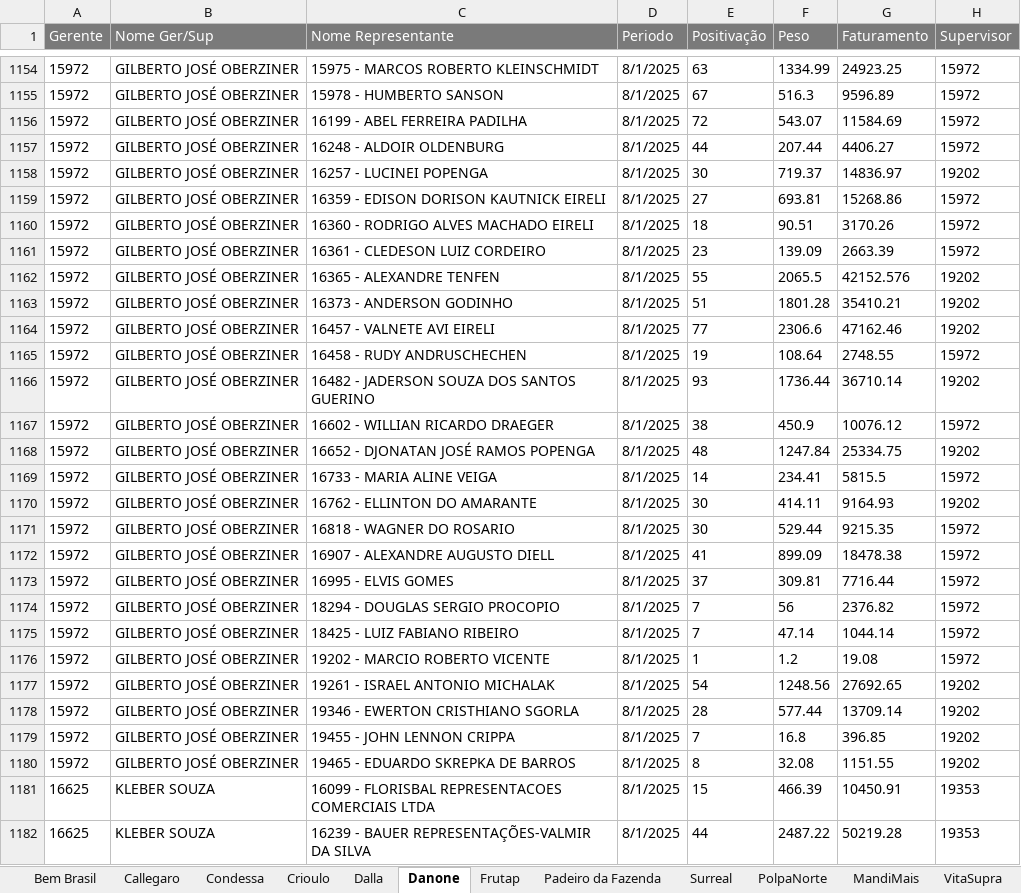
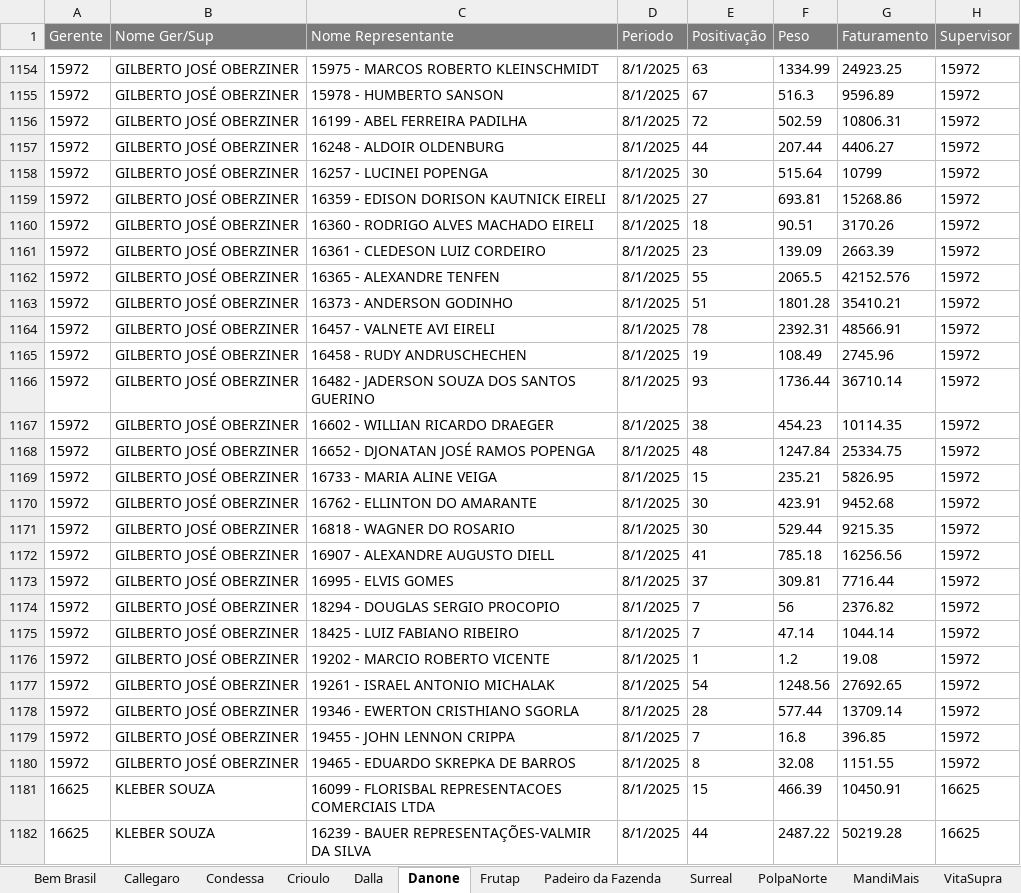
Before and after one commit to carlos130107/dashboard_marcas, an Excel workbook: dados.xlsx, sheet Danone, drawn as a sheet; only a part is shown, gaps mark what is left out; values as stored, in another font and other column widths than the file's, no borders; table styles not drawn; the diff covers the shown part only; the diff names each change by its address in the sheet, - before the commit and + after, or states it on an @@ line.

```diff
--- a/dados.xlsx (sheet Danone)
+++ b/dados.xlsx (sheet Danone)
-F1156 (Peso): 543.07
+F1156 (Peso): 502.59
-G1156 (Faturamento): 11584.69
+G1156 (Faturamento): 10806.31
-F1158 (Peso): 719.37
+F1158 (Peso): 515.64
-G1158 (Faturamento): 14836.97
+G1158 (Faturamento): 10799
-H1158 (Supervisor): 19202
+H1158 (Supervisor): 15972
-H1162:H1164 (Supervisor): 19202
+H1162:H1164 (Supervisor): 15972
-E1164 (Positivação): 77
+E1164 (Positivação): 78
-F1164 (Peso): 2306.6
+F1164 (Peso): 2392.31
-G1164 (Faturamento): 47162.46
+G1164 (Faturamento): 48566.91
-F1165 (Peso): 108.64
+F1165 (Peso): 108.49
-G1165 (Faturamento): 2748.55
+G1165 (Faturamento): 2745.96
-H1166 (Supervisor): 19202
+H1166 (Supervisor): 15972
-F1167 (Peso): 450.9
+F1167 (Peso): 454.23
-G1167 (Faturamento): 10076.12
+G1167 (Faturamento): 10114.35
-H1168 (Supervisor): 19202
+H1168 (Supervisor): 15972
-E1169 (Positivação): 14
+E1169 (Positivação): 15
-F1169 (Peso): 234.41
+F1169 (Peso): 235.21
-G1169 (Faturamento): 5815.5
+G1169 (Faturamento): 5826.95
-F1170 (Peso): 414.11
+F1170 (Peso): 423.91
-G1170 (Faturamento): 9164.93
+G1170 (Faturamento): 9452.68
-H1170 (Supervisor): 19202
+H1170 (Supervisor): 15972
-F1172 (Peso): 899.09
+F1172 (Peso): 785.18
-G1172 (Faturamento): 18478.38
+G1172 (Faturamento): 16256.56
-H1177:H1180 (Supervisor): 19202
+H1177:H1180 (Supervisor): 15972
-H1181:H1182 (Supervisor): 19353
+H1181:H1182 (Supervisor): 16625
```
Also changed, not shown: 163 added rows and 128 edited cells elsewhere in this sheet, formulas that keep their value.
